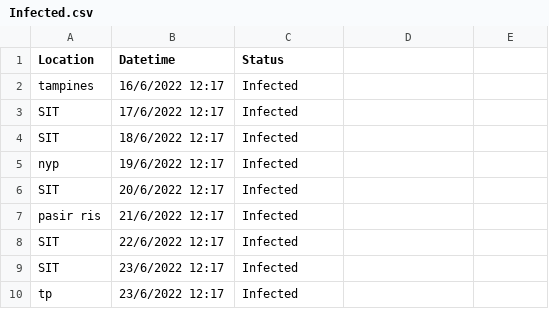
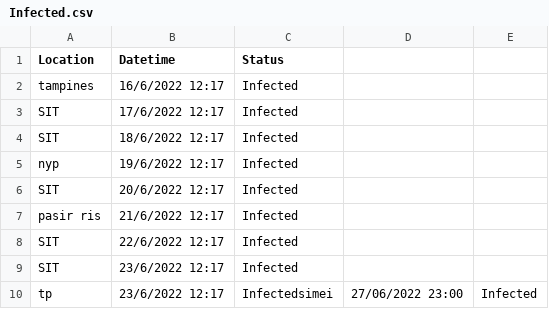
Before and after one commit to AkmalMuhd/Grpc-Safe-Entry, a CSV file: Infected.csv, drawn as a sheet.

```diff
--- a/Infected.csv
+++ b/Infected.csv
@@ -9,2 +9,2 @@ SIT,22/6/2022 12:17,Infected
 SIT,23/6/2022 12:17,Infected
-tp,23/6/2022 12:17,Infected
+tp,23/6/2022 12:17,Infectedsimei,27/06/2022 23:00,Infected
```
Also changed, not shown: 5 other files.
